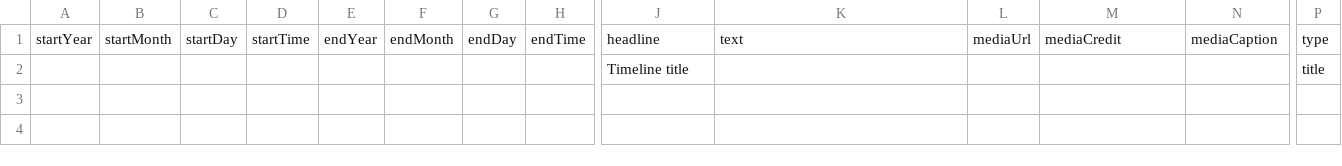
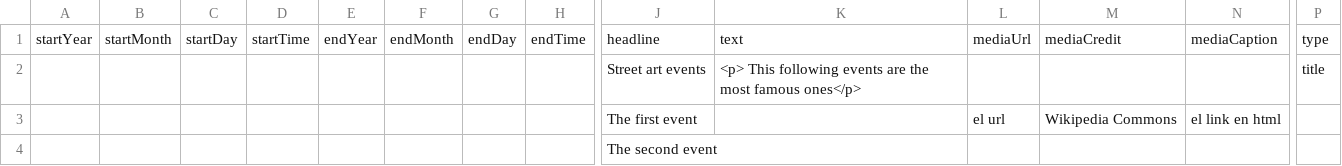
Before and after one commit to DeustoDatacom/MSGW-timeline, a CSV file: docs/group4/timeline-data.csv, drawn as a sheet; only a part is shown, gaps mark what is left out; removed rows and columns are numbered as before the commit, all else as after; rows hold the shown columns only; the diff names each change by its address in the sheet, - before the commit and + after, or states it on an @@ line.

Commit message:
Add files via upload

```diff
--- a/docs/group4/timeline-data.csv
+++ b/docs/group4/timeline-data.csv
-row 2:  |  |  |  |  |  |  |  | Timeline title |  |  |  |  | title
+row 2:  |  |  |  |  |  |  |  | Street art events | <p> This following events are the most famous ones</p> |  |  |  | title
+row 3:  |  |  |  |  |  |  |  | The first event |  | el url | Wikipedia Commons | el link en html
+row 4:  |  |  |  |  |  |  |  | The second event
```
